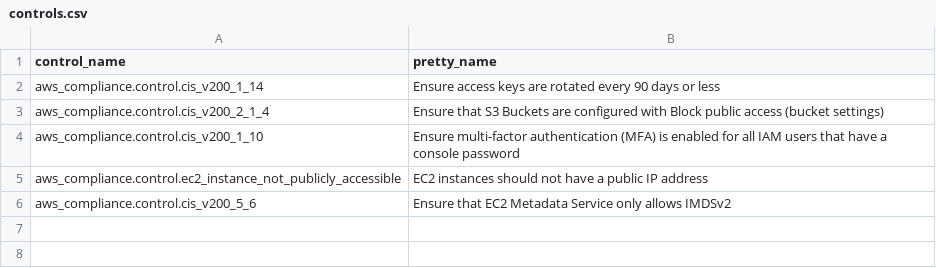
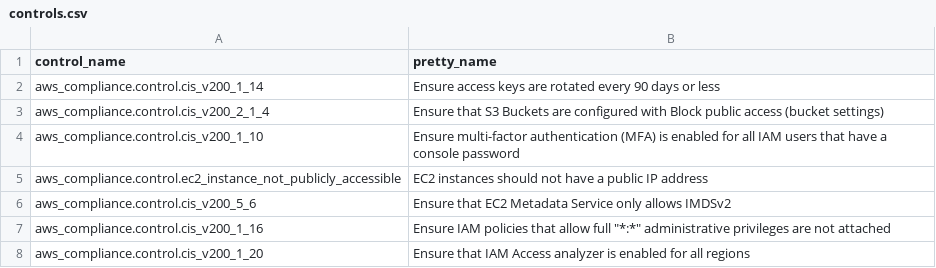
Before and after one commit to vmfarms/datadog-security-report-checker, a CSV file: controls.csv, drawn as a sheet.

Commit message:
chore: add controls for fact 5

```diff
--- a/controls.csv
+++ b/controls.csv
@@ -6 +6,3 @@ aws_compliance.control.ec2_instance_not_publicly_accessible,EC2 instances should
 aws_compliance.control.cis_v200_5_6,Ensure that EC2 Metadata Service only allows IMDSv2
+aws_compliance.control.cis_v200_1_16,Ensure IAM policies that allow full "*:*" administrative privileges are not attached
+aws_compliance.control.cis_v200_1_20,Ensure that IAM Access analyzer is enabled for all regions
```
